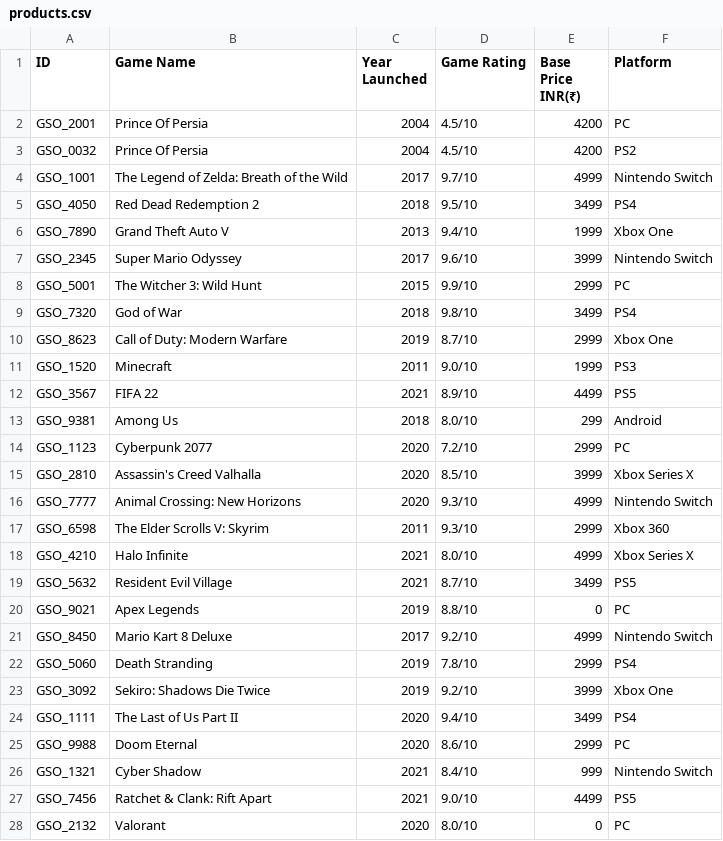
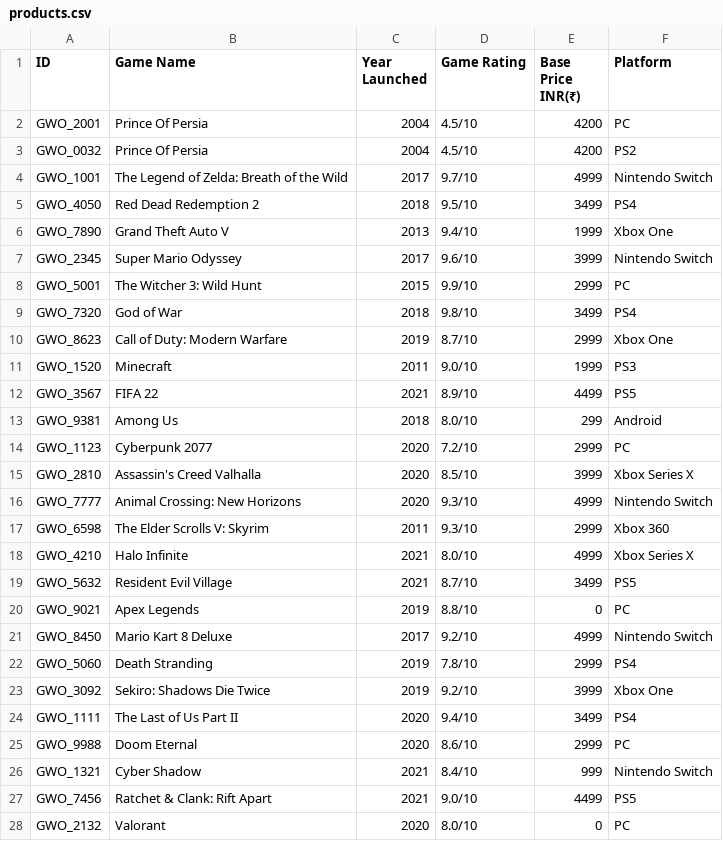
Before and after one commit to thePercept/GameWorldOnline, a CSV file: DatabaseArea/WebsiteInventory/products.csv, drawn as a sheet; only a part is shown; the diff covers the shown part only.

```diff
--- a/DatabaseArea/WebsiteInventory/products.csv
+++ b/DatabaseArea/WebsiteInventory/products.csv
@@ -1,28 +1,28 @@
 "ID","Game Name","Year Launched","Game Rating","Base Price INR(₹)","Platform"
-"GSO_2001","Prince Of Persia","2004","4.5/10","4200","PC"
-"GSO_0032","Prince Of Persia","2004","4.5/10","4200","PS2"
-"GSO_1001","The Legend of Zelda: Breath of the Wild","2017","9.7/10","4999","Nintendo Switch"
-"GSO_4050","Red Dead Redemption 2","2018","9.5/10","3499","PS4"
-"GSO_7890","Grand Theft Auto V","2013","9.4/10","1999","Xbox One"
-"GSO_2345","Super Mario Odyssey","2017","9.6/10","3999","Nintendo Switch"
-"GSO_5001","The Witcher 3: Wild Hunt","2015","9.9/10","2999","PC"
-"GSO_7320","God of War","2018","9.8/10","3499","PS4"
-"GSO_8623","Call of Duty: Modern Warfare","2019","8.7/10","2999","Xbox One"
-"GSO_1520","Minecraft","2011","9.0/10","1999","PS3"
-"GSO_3567","FIFA 22","2021","8.9/10","4499","PS5"
-"GSO_9381","Among Us","2018","8.0/10","299","Android"
-"GSO_1123","Cyberpunk 2077","2020","7.2/10","2999","PC"
-"GSO_2810","Assassin's Creed Valhalla","2020","8.5/10","3999","Xbox Series X"
-"GSO_7777","Animal Crossing: New Horizons","2020","9.3/10","4999","Nintendo Switch"
-"GSO_6598","The Elder Scrolls V: Skyrim","2011","9.3/10","2999","Xbox 360"
-"GSO_4210","Halo Infinite","2021","8.0/10","4999","Xbox Series X"
-"GSO_5632","Resident Evil Village","2021","8.7/10","3499","PS5"
-"GSO_9021","Apex Legends","2019","8.8/10","0","PC"
-"GSO_8450","Mario Kart 8 Deluxe","2017","9.2/10","4999","Nintendo Switch"
-"GSO_5060","Death Stranding","2019","7.8/10","2999","PS4"
-"GSO_3092","Sekiro: Shadows Die Twice","2019","9.2/10","3999","Xbox One"
-"GSO_1111","The Last of Us Part II","2020","9.4/10","3499","PS4"
-"GSO_9988","Doom Eternal","2020","8.6/10","2999","PC"
-"GSO_1321","Cyber Shadow","2021","8.4/10","999","Nintendo Switch"
-"GSO_7456","Ratchet & Clank: Rift Apart","2021","9.0/10","4499","PS5"
-"GSO_2132","Valorant","2020","8.0/10","0","PC"
+"GWO_2001","Prince Of Persia","2004","4.5/10","4200","PC"
+"GWO_0032","Prince Of Persia","2004","4.5/10","4200","PS2"
+"GWO_1001","The Legend of Zelda: Breath of the Wild","2017","9.7/10","4999","Nintendo Switch"
+"GWO_4050","Red Dead Redemption 2","2018","9.5/10","3499","PS4"
+"GWO_7890","Grand Theft Auto V","2013","9.4/10","1999","Xbox One"
+"GWO_2345","Super Mario Odyssey","2017","9.6/10","3999","Nintendo Switch"
+"GWO_5001","The Witcher 3: Wild Hunt","2015","9.9/10","2999","PC"
+"GWO_7320","God of War","2018","9.8/10","3499","PS4"
+"GWO_8623","Call of Duty: Modern Warfare","2019","8.7/10","2999","Xbox One"
+"GWO_1520","Minecraft","2011","9.0/10","1999","PS3"
+"GWO_3567","FIFA 22","2021","8.9/10","4499","PS5"
+"GWO_9381","Among Us","2018","8.0/10","299","Android"
+"GWO_1123","Cyberpunk 2077","2020","7.2/10","2999","PC"
+"GWO_2810","Assassin's Creed Valhalla","2020","8.5/10","3999","Xbox Series X"
+"GWO_7777","Animal Crossing: New Horizons","2020","9.3/10","4999","Nintendo Switch"
+"GWO_6598","The Elder Scrolls V: Skyrim","2011","9.3/10","2999","Xbox 360"
+"GWO_4210","Halo Infinite","2021","8.0/10","4999","Xbox Series X"
+"GWO_5632","Resident Evil Village","2021","8.7/10","3499","PS5"
+"GWO_9021","Apex Legends","2019","8.8/10","0","PC"
+"GWO_8450","Mario Kart 8 Deluxe","2017","9.2/10","4999","Nintendo Switch"
+"GWO_5060","Death Stranding","2019","7.8/10","2999","PS4"
+"GWO_3092","Sekiro: Shadows Die Twice","2019","9.2/10","3999","Xbox One"
+"GWO_1111","The Last of Us Part II","2020","9.4/10","3499","PS4"
+"GWO_9988","Doom Eternal","2020","8.6/10","2999","PC"
+"GWO_1321","Cyber Shadow","2021","8.4/10","999","Nintendo Switch"
+"GWO_7456","Ratchet & Clank: Rift Apart","2021","9.0/10","4499","PS5"
+"GWO_2132","Valorant","2020","8.0/10","0","PC"
```
Also changed, not shown: 69 edited cells elsewhere in this file, 2 other files.
